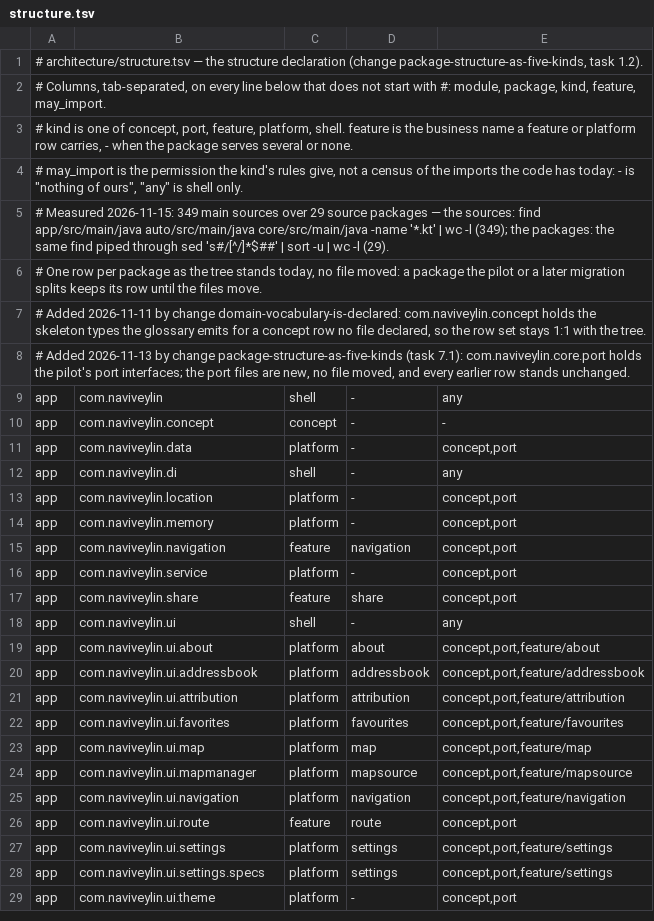
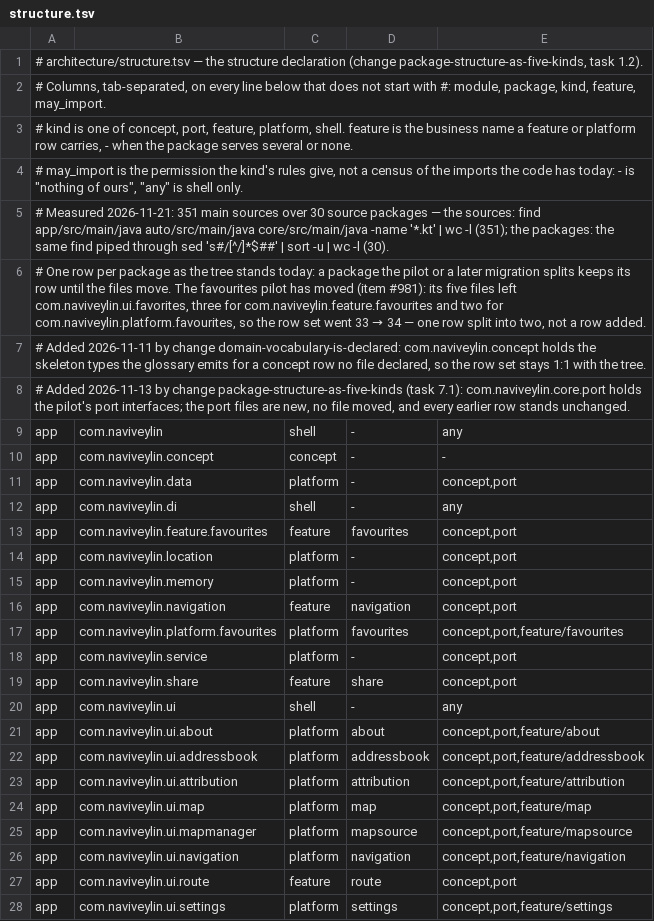
Before and after one commit to Framstag/NaviVeylin, a TSV file: architecture/structure.tsv, drawn as a sheet; only a part is shown; the shorter side is filled out with more unchanged rows.

Commit message:
Move the favourites feature into feature/ and platform/ (#981)
Task 8.1-8.3 of package-structure-rules-and-suite: the pilot's slice is
split rather than the module. FavoriteOrder, GroupOrder and StarredOrder
go to com.naviveylin.feature.favourites (Android-free); FavoritesSheet and
FavoritesViewModel go to com.naviveylin.platform.favourites. Their 11 test
files move with their subjects. core.GroupOrdering does not move: the
orderedGroupNames rule has a phone caller and a car caller, and :auto never
depends on :app.

architecture/structure.tsv: the ui.favorites row is split into a feature
row (may_import concept,port) and a platform row (concept,port,
feature/favourites), so the row set goes 33 to 34. The platform row imports
the feature, which satisfies the mirror rule and lets its baseline
exemption delete itself; exemptions go 46 to 45.

Green run: rows=34 files=860 exemptions=45 rules=10.
Suites forced with -PforceTests --no-build-cache: app 2321+2321,
auto 979, core 678, architecture 38; no failures.

```diff
--- a/architecture/structure.tsv
+++ b/architecture/structure.tsv
@@ -4,4 +4,4 @@
 # may_import is the permission the kind's rules give, not a census of the imports the code has today: - is "nothing of ours", "any" is shell only.
-# Measured 2026-11-15: 349 main sources over 29 source packages — the sources: find app/src/main/java auto/src/main/java core/src/main/java -name '*.kt' | wc -l (349); the packages: the same find piped through sed 's#/[^/]*$##' | sort -u | wc -l (29).
-# One row per package as the tree stands today, no file moved: a package the pilot or a later migration splits keeps its row until the files move.
+# Measured 2026-11-21: 351 main sources over 30 source packages — the sources: find app/src/main/java auto/src/main/java core/src/main/java -name '*.kt' | wc -l (351); the packages: the same find piped through sed 's#/[^/]*$##' | sort -u | wc -l (30).
+# One row per package as the tree stands today: a package the pilot or a later migration splits keeps its row until the files move. The favourites pilot has moved (item #981): its five files left com.naviveylin.ui.favorites, three for com.naviveylin.feature.favourites and two for com.naviveylin.platform.favourites, so the row set went 33 → 34 — one row split into two, not a row added.
 # Added 2026-11-11 by change domain-vocabulary-is-declared: com.naviveylin.concept holds the skeleton types the glossary emits for a concept row no file declared, so the row set stays 1:1 with the tree.
@@ -12,2 +12,3 @@ app	com.naviveylin.data	platform	-	concept,port
 app	com.naviveylin.di	shell	-	any
+app	com.naviveylin.feature.favourites	feature	favourites	concept,port
 app	com.naviveylin.location	platform	-	concept,port
@@ -15,2 +16,3 @@ app	com.naviveylin.memory	platform	-	concept,port
 app	com.naviveylin.navigation	feature	navigation	concept,port
+app	com.naviveylin.platform.favourites	platform	favourites	concept,port,feature/favourites
 app	com.naviveylin.service	platform	-	concept,port
@@ -21,3 +23,2 @@ app	com.naviveylin.ui.addressbook	platform	addressbook	concept,port,feature/addr
 app	com.naviveylin.ui.attribution	platform	attribution	concept,port,feature/attribution
-app	com.naviveylin.ui.favorites	platform	favourites	concept,port,feature/favourites
 app	com.naviveylin.ui.map	platform	map	concept,port,feature/map
```
Also changed, not shown: architecture/baseline.tsv, 23 other files.
